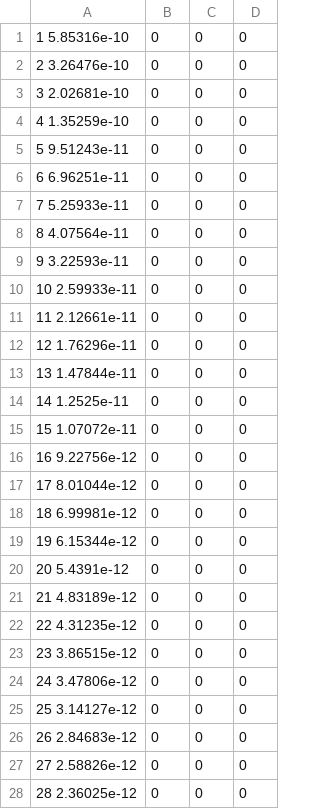
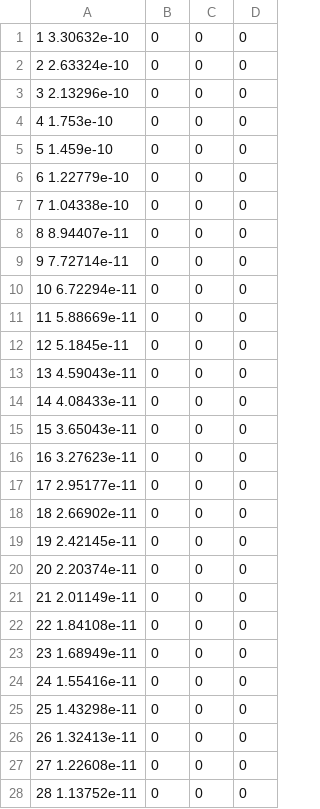
Before and after one commit to BioDynaMo/biodynamo, a CSV file: demo/hertz_interaction/cell_forces.csv, drawn as a sheet; only a part is shown; the diff covers the shown part only.

Commit message:
New results in Hertz demo

```diff
--- a/demo/hertz_interaction/cell_forces.csv
+++ b/demo/hertz_interaction/cell_forces.csv
@@ -1,28 +1,28 @@
-1	 5.85316e-10, 0, 0, 0
-2	 3.26476e-10, 0, 0, 0
-3	 2.02681e-10, 0, 0, 0
-4	 1.35259e-10, 0, 0, 0
-5	 9.51243e-11, 0, 0, 0
-6	 6.96251e-11, 0, 0, 0
-7	 5.25933e-11, 0, 0, 0
-8	 4.07564e-11, 0, 0, 0
-9	 3.22593e-11, 0, 0, 0
-10	 2.59933e-11, 0, 0, 0
-11	 2.12661e-11, 0, 0, 0
-12	 1.76296e-11, 0, 0, 0
-13	 1.47844e-11, 0, 0, 0
-14	 1.2525e-11, 0, 0, 0
-15	 1.07072e-11, 0, 0, 0
-16	 9.22756e-12, 0, 0, 0
-17	 8.01044e-12, 0, 0, 0
-18	 6.99981e-12, 0, 0, 0
-19	 6.15344e-12, 0, 0, 0
-20	 5.4391e-12, 0, 0, 0
-21	 4.83189e-12, 0, 0, 0
-22	 4.31235e-12, 0, 0, 0
-23	 3.86515e-12, 0, 0, 0
-24	 3.47806e-12, 0, 0, 0
-25	 3.14127e-12, 0, 0, 0
-26	 2.84683e-12, 0, 0, 0
-27	 2.58826e-12, 0, 0, 0
-28	 2.36025e-12, 0, 0, 0
+1	 3.30632e-10, 0, 0, 0
+2	 2.63324e-10, 0, 0, 0
+3	 2.13296e-10, 0, 0, 0
+4	 1.753e-10, 0, 0, 0
+5	 1.459e-10, 0, 0, 0
+6	 1.22779e-10, 0, 0, 0
+7	 1.04338e-10, 0, 0, 0
+8	 8.94407e-11, 0, 0, 0
+9	 7.72714e-11, 0, 0, 0
+10	 6.72294e-11, 0, 0, 0
+11	 5.88669e-11, 0, 0, 0
+12	 5.1845e-11, 0, 0, 0
+13	 4.59043e-11, 0, 0, 0
+14	 4.08433e-11, 0, 0, 0
+15	 3.65043e-11, 0, 0, 0
+16	 3.27623e-11, 0, 0, 0
+17	 2.95177e-11, 0, 0, 0
+18	 2.66902e-11, 0, 0, 0
+19	 2.42145e-11, 0, 0, 0
+20	 2.20374e-11, 0, 0, 0
+21	 2.01149e-11, 0, 0, 0
+22	 1.84108e-11, 0, 0, 0
+23	 1.68949e-11, 0, 0, 0
+24	 1.55416e-11, 0, 0, 0
+25	 1.43298e-11, 0, 0, 0
+26	 1.32413e-11, 0, 0, 0
+27	 1.22608e-11, 0, 0, 0
+28	 1.13752e-11, 0, 0, 0
```
Also changed, not shown: 72 edited cells elsewhere in this file, demo/hertz_interaction/cell_positions.csv, 2 other files.
